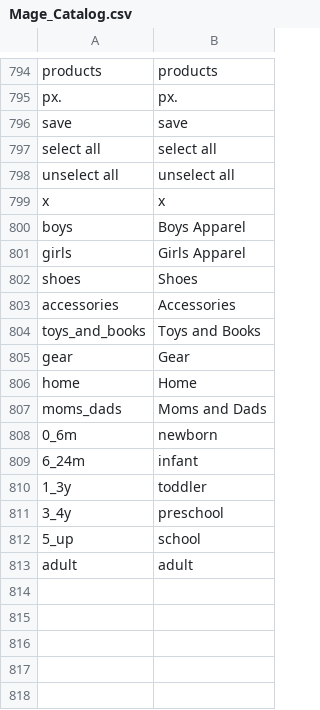
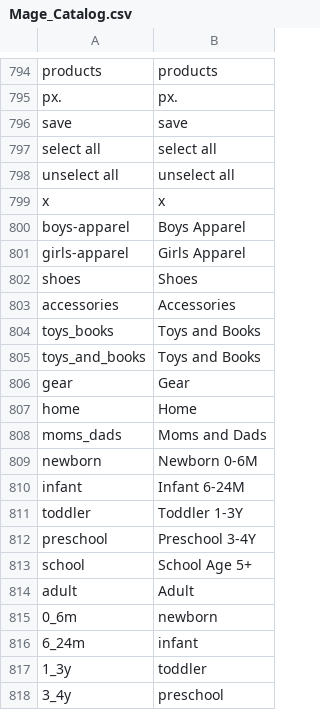
Before and after one commit to Totsy/Totsy-Magento, a CSV file: app/locale/en_US/Mage_Catalog.csv, drawn as a sheet; only a part is shown, gaps mark what is left out; the shorter side is filled out with more unchanged rows.

```diff
--- a/app/locale/en_US/Mage_Catalog.csv
+++ b/app/locale/en_US/Mage_Catalog.csv
@@ -799,6 +799,7 @@
 "x","x"
-"boys","Boys Apparel"
-"girls","Girls Apparel"
+"boys-apparel","Boys Apparel"
+"girls-apparel","Girls Apparel"
 "shoes","Shoes"
 "accessories","Accessories"
+"toys_books","Toys and Books"
 "toys_and_books","Toys and Books"
@@ -807,2 +808,8 @@
 "moms_dads","Moms and Dads"
+"newborn","Newborn 0-6M"
+"infant","Infant 6-24M"
+"toddler","Toddler 1-3Y"
+"preschool","Preschool 3-4Y"
+"school","School Age 5+"
+"adult","Adult"
 "0_6m","newborn"
```
Also changed, not shown: 2 other files.
